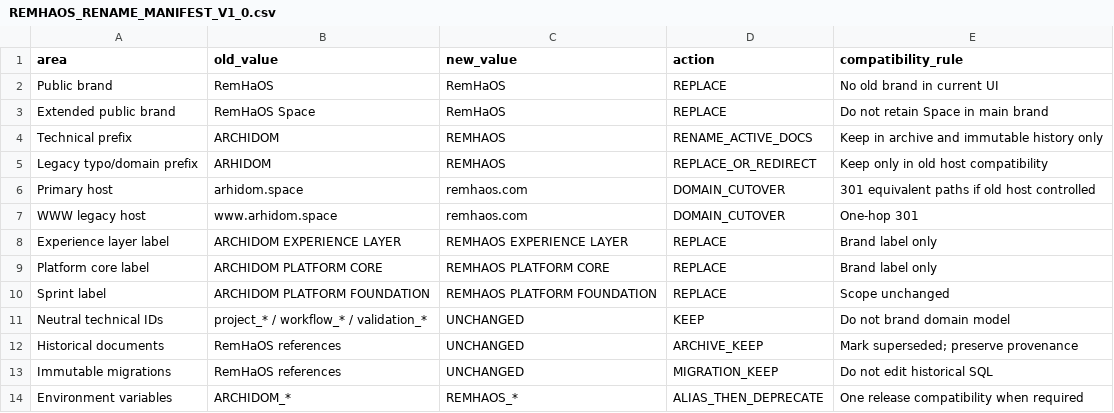
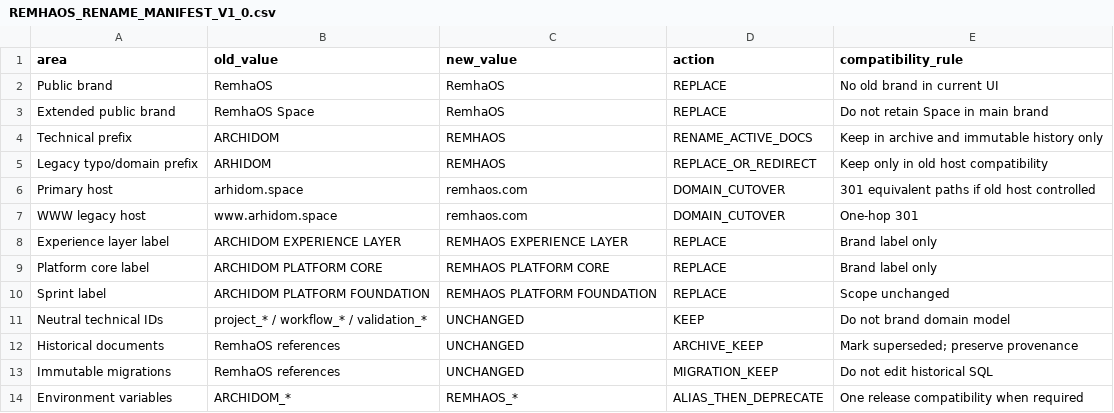
Before and after one commit to parkourcafe/design-interior2026.07, a CSV file: docs/brand/REMHAOS_RENAME_MANIFEST_V1_0.csv, drawn as a sheet.

Commit message:
Use final RemhaOS brand spelling

```diff
--- a/docs/brand/REMHAOS_RENAME_MANIFEST_V1_0.csv
+++ b/docs/brand/REMHAOS_RENAME_MANIFEST_V1_0.csv
@@ -1,4 +1,4 @@
 area,old_value,new_value,action,compatibility_rule
-Public brand,RemHaOS,RemHaOS,REPLACE,No old brand in current UI
-Extended public brand,RemHaOS Space,RemHaOS,REPLACE,Do not retain Space in main brand
+Public brand,RemhaOS,RemhaOS,REPLACE,No old brand in current UI
+Extended public brand,RemhaOS Space,RemhaOS,REPLACE,Do not retain Space in main brand
 Technical prefix,ARCHIDOM,REMHAOS,RENAME_ACTIVE_DOCS,Keep in archive and immutable history only
@@ -11,4 +11,4 @@ Sprint label,ARCHIDOM PLATFORM FOUNDATION,REMHAOS PLATFORM FOUNDATION,REPLACE,Sc
 Neutral technical IDs,project_* / workflow_* / validation_*,UNCHANGED,KEEP,Do not brand domain model
-Historical documents,RemHaOS references,UNCHANGED,ARCHIVE_KEEP,Mark superseded; preserve provenance
-Immutable migrations,RemHaOS references,UNCHANGED,MIGRATION_KEEP,Do not edit historical SQL
+Historical documents,RemhaOS references,UNCHANGED,ARCHIVE_KEEP,Mark superseded; preserve provenance
+Immutable migrations,RemhaOS references,UNCHANGED,MIGRATION_KEEP,Do not edit historical SQL
 Environment variables,ARCHIDOM_*,REMHAOS_*,ALIAS_THEN_DEPRECATE,One release compatibility when required
```
Also changed, not shown: docs/brand/REMHAOS_RENAME_MAP_2026-07-28.csv, 44 other files.
